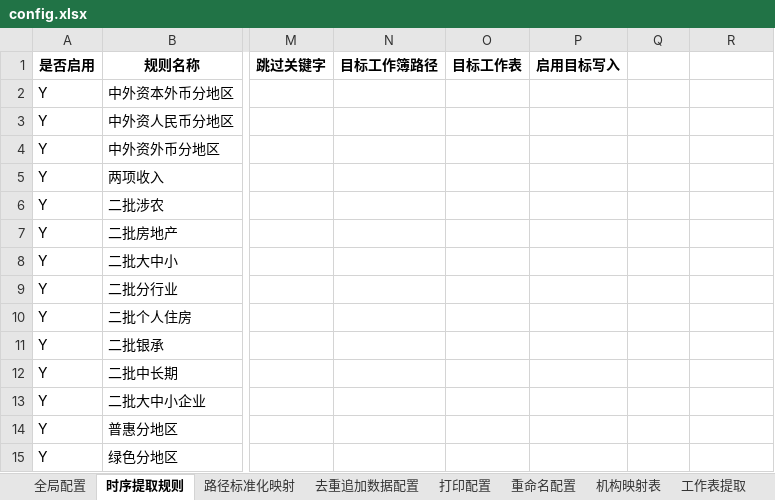
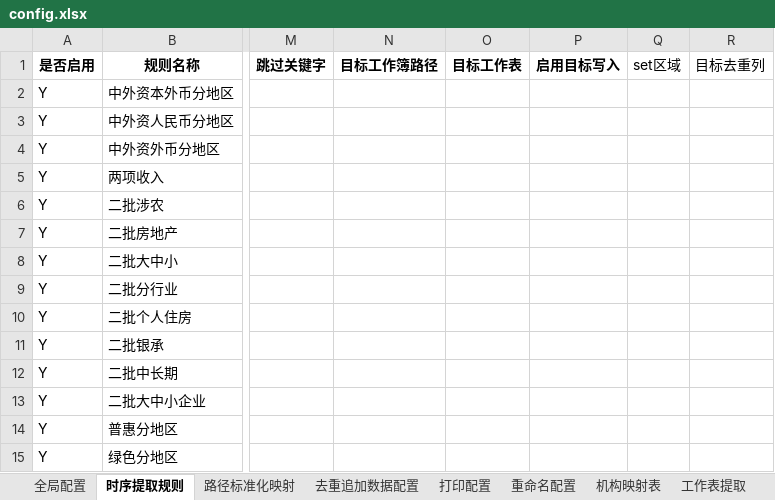
Before and after one commit to Azi-lzb/pytools, an Excel workbook: dist/config/config.xlsx, sheet 时序提取规则, drawn as a sheet; only a part is shown, gaps mark what is left out; values as stored, in another font and other column widths than the file's, no borders; the diff names each change by its address in the sheet, - before the commit and + after, or states it on an @@ line.

```diff
--- a/dist/config/config.xlsx (sheet 时序提取规则)
+++ b/dist/config/config.xlsx (sheet 时序提取规则)
-Q1: (empty)
+Q1: set区域
-R1: (empty)
+R1: 目标去重列
```
Also changed, not shown: sheet 全局配置, sheet 重命名配置, other sheet tabs, 10 other files.
